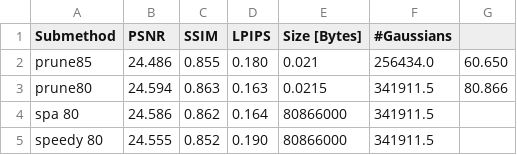
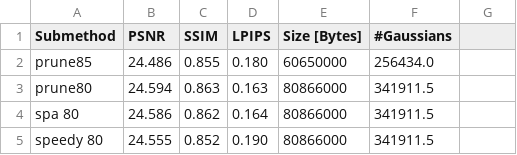
Before and after one commit to fbranschke/speedyspa_results, a CSV file: results/TanksAndTemples.csv, drawn as a sheet.

```diff
--- a/results/TanksAndTemples.csv
+++ b/results/TanksAndTemples.csv
@@ -1,4 +1,4 @@
 Submethod,PSNR,SSIM,LPIPS,Size [Bytes],#Gaussians
-prune85,24.486,0.855,0.180,0.021,256434.0,60.650
-prune80,24.594,0.863,0.163,0.0215,341911.5,80.866
+prune85,24.486,0.855,0.180,60650000,256434.0
+prune80,24.594,0.863,0.163,80866000,341911.5
 spa 80,24.586,0.862,0.164,80866000,341911.5
```
Also changed, not shown: results/DeepBlending.csv, results/MipNeRF360.csv.
